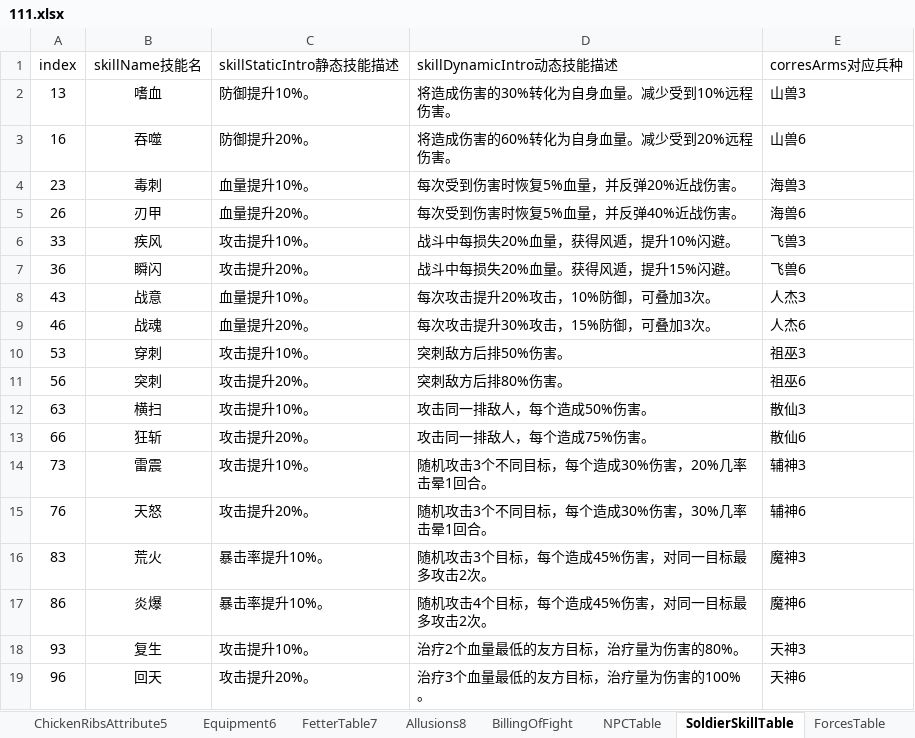
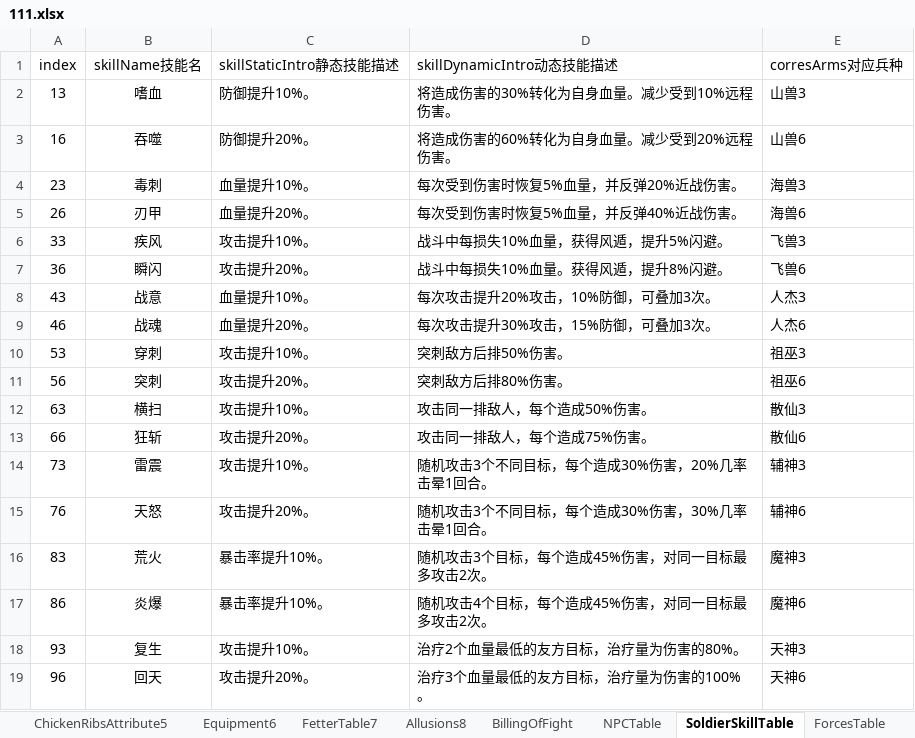
Before and after one commit to MiYanLiang/GameCommon, an Excel workbook: Conversion/AutoChangeJson/datasrc/111.xlsx, sheet SoldierSkillTable, drawn as a sheet; values as stored, in another font and other column widths than the file's, no borders; the diff names each change by its address in the sheet, - before the commit and + after, or states it on an @@ line.

```diff
--- a/Conversion/AutoChangeJson/datasrc/111.xlsx (sheet SoldierSkillTable)
+++ b/Conversion/AutoChangeJson/datasrc/111.xlsx (sheet SoldierSkillTable)
-D6 (skillDynamicIntro动态技能描述): 战斗中每损失20%血量，获得风遁，提升10%闪避。
+D6 (skillDynamicIntro动态技能描述): 战斗中每损失10%血量，获得风遁，提升5%闪避。
-D7 (skillDynamicIntro动态技能描述): 战斗中每损失20%血量。获得风遁，提升15%闪避。
+D7 (skillDynamicIntro动态技能描述): 战斗中每损失10%血量。获得风遁，提升8%闪避。
```
Also changed, not shown: sheet RoleTable1, sheet BattleTable, sheet LevelTable, other sheet tabs, ThreeKillGame/Assets/StreamingAssets/TableFiles/111.xlsx.
